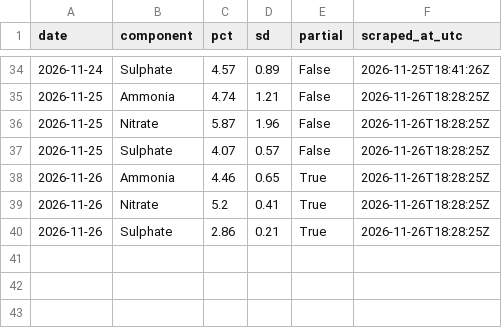
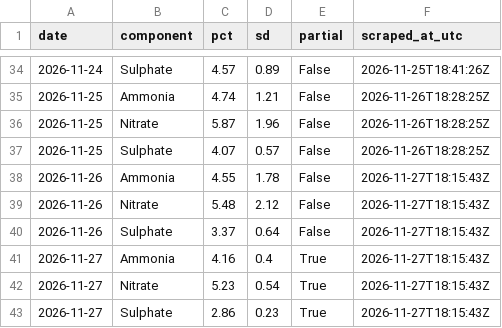
Before and after one commit to mrafiuddin50/ews-scraper, a CSV file: data/rtsa/secondary_inorganic.csv, drawn as a sheet; only a part is shown, gaps mark what is left out.

```diff
--- a/data/rtsa/secondary_inorganic.csv
+++ b/data/rtsa/secondary_inorganic.csv
@@ -37,4 +37,7 @@ date,component,pct,sd,partial,scraped_at_utc
 2026-11-25,Sulphate,4.07,0.57,False,2026-11-26T18:28:25Z
-2026-11-26,Ammonia,4.46,0.65,True,2026-11-26T18:28:25Z
-2026-11-26,Nitrate,5.2,0.41,True,2026-11-26T18:28:25Z
-2026-11-26,Sulphate,2.86,0.21,True,2026-11-26T18:28:25Z
+2026-11-26,Ammonia,4.55,1.78,False,2026-11-27T18:15:43Z
+2026-11-26,Nitrate,5.48,2.12,False,2026-11-27T18:15:43Z
+2026-11-26,Sulphate,3.37,0.64,False,2026-11-27T18:15:43Z
+2026-11-27,Ammonia,4.16,0.4,True,2026-11-27T18:15:43Z
+2026-11-27,Nitrate,5.23,0.54,True,2026-11-27T18:15:43Z
+2026-11-27,Sulphate,2.86,0.23,True,2026-11-27T18:15:43Z
```
Also changed, not shown: data/dss/daily_summary.csv, data/dss/history.csv, 11 other files.
